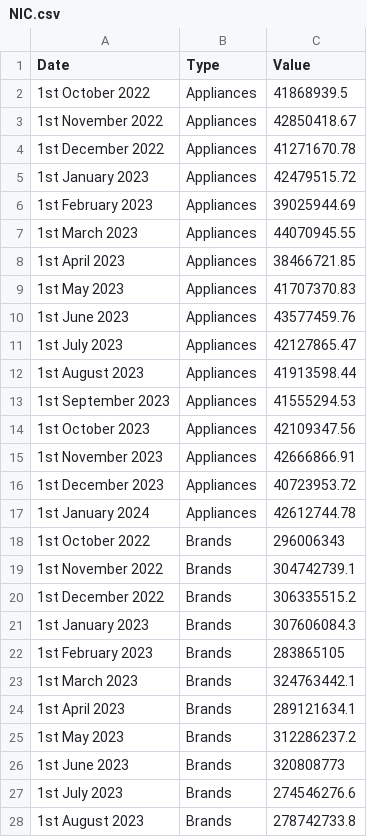
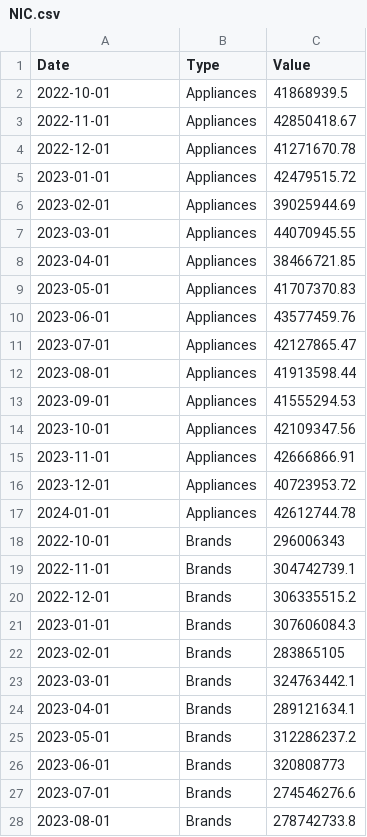
Before and after one commit to LeonSegade-Garcia/LeonSegade-Garcia, a CSV file: NIC.csv, drawn as a sheet; only a part is shown; the diff covers the shown part only.

Commit message:
Add files via upload

```diff
--- a/NIC.csv
+++ b/NIC.csv
@@ -1,28 +1,28 @@
 Date,Type,Value
-1st October 2022,Appliances,41868939.5
-1st November 2022,Appliances,42850418.67
-1st December 2022,Appliances,41271670.78
-1st January 2023,Appliances,42479515.72
-1st February 2023,Appliances,39025944.69
-1st March 2023,Appliances,44070945.55
-1st April 2023,Appliances,38466721.85
-1st May 2023,Appliances,41707370.83
-1st June 2023,Appliances,43577459.76
-1st July 2023,Appliances,42127865.47
-1st August 2023,Appliances,41913598.44
-1st September 2023,Appliances,41555294.53
-1st October 2023,Appliances,42109347.56
-1st November 2023,Appliances,42666866.91
-1st December 2023,Appliances,40723953.72
-1st January 2024,Appliances,42612744.78
-1st October 2022,Brands,296006343
-1st November 2022,Brands,304742739.1
-1st December 2022,Brands,306335515.2
-1st January 2023,Brands,307606084.3
-1st February 2023,Brands,283865105
-1st March 2023,Brands,324763442.1
-1st April 2023,Brands,289121634.1
-1st May 2023,Brands,312286237.2
-1st June 2023,Brands,320808773
-1st July 2023,Brands,274546276.6
-1st August 2023,Brands,278742733.8
+2022-10-01,Appliances,41868939.5
+2022-11-01,Appliances,42850418.67
+2022-12-01,Appliances,41271670.78
+2023-01-01,Appliances,42479515.72
+2023-02-01,Appliances,39025944.69
+2023-03-01,Appliances,44070945.55
+2023-04-01,Appliances,38466721.85
+2023-05-01,Appliances,41707370.83
+2023-06-01,Appliances,43577459.76
+2023-07-01,Appliances,42127865.47
+2023-08-01,Appliances,41913598.44
+2023-09-01,Appliances,41555294.53
+2023-10-01,Appliances,42109347.56
+2023-11-01,Appliances,42666866.91
+2023-12-01,Appliances,40723953.72
+2024-01-01,Appliances,42612744.78
+2022-10-01,Brands,296006343
+2022-11-01,Brands,304742739.1
+2022-12-01,Brands,306335515.2
+2023-01-01,Brands,307606084.3
+2023-02-01,Brands,283865105
+2023-03-01,Brands,324763442.1
+2023-04-01,Brands,289121634.1
+2023-05-01,Brands,312286237.2
+2023-06-01,Brands,320808773
+2023-07-01,Brands,274546276.6
+2023-08-01,Brands,278742733.8
```
Also changed, not shown: 53 edited cells elsewhere in this file.
